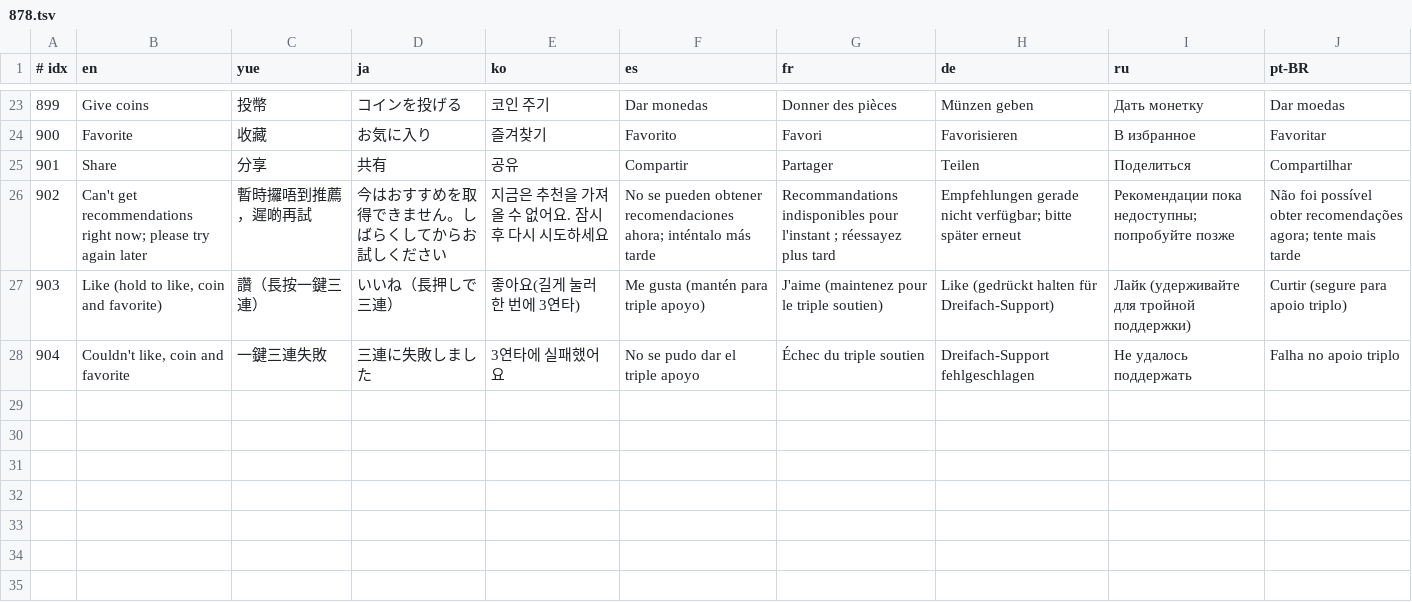
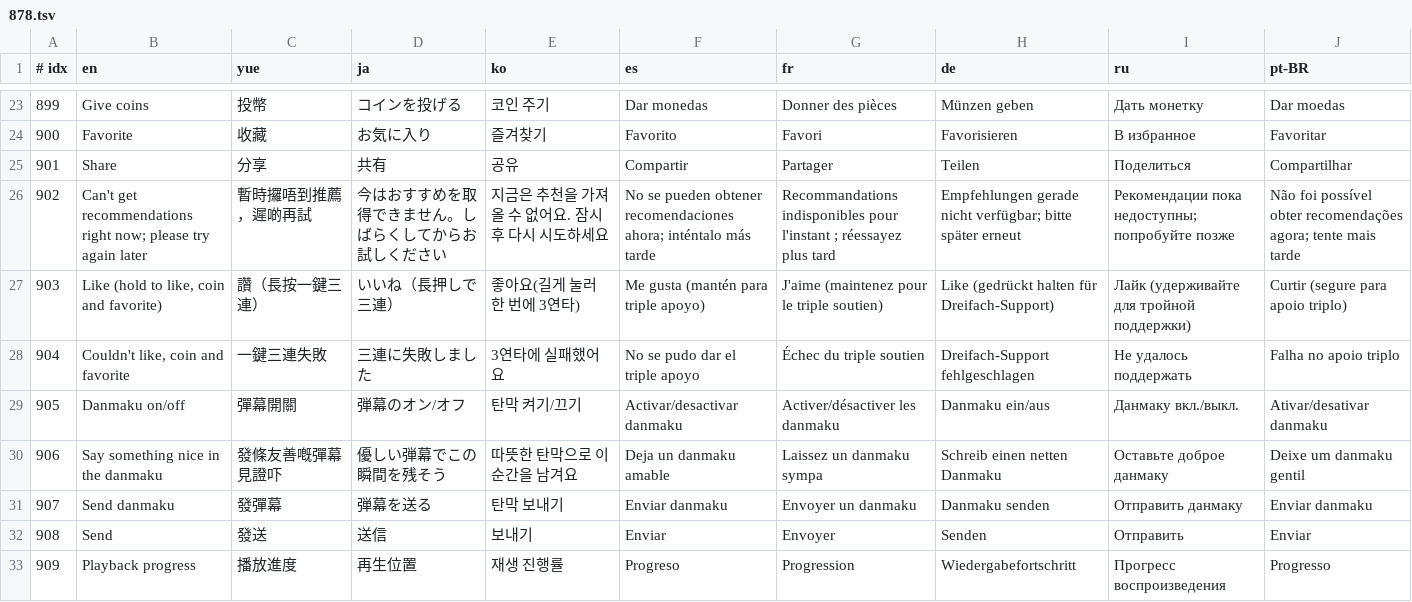
Before and after one commit to GuqiGG/Bili-Space, a TSV file: i18n/tr/878.tsv, drawn as a sheet; only a part is shown, gaps mark what is left out.

Commit message:
刷视频 answers at once: like, coin, favourite and follow change on screen (counts included) before the request returns and undo themselves if it fails. The video page's own controls and sending bar stay hidden, its pause mark sits in the middle, a danmaku box sits in the middle of the bottom row with a drag-to-seek progress bar underneath, and the header comes back whenever the tab leaves 刷视频 (评论, 详情页)

```diff
--- a/i18n/tr/878.tsv
+++ b/i18n/tr/878.tsv
@@ -28 +28,6 @@
 904	Couldn't like, coin and favorite	一鍵三連失敗	三連に失敗しました	3연타에 실패했어요	No se pudo dar el triple apoyo	Échec du triple soutien	Dreifach-Support fehlgeschlagen	Не удалось поддержать	Falha no apoio triplo
+905	Danmaku on/off	彈幕開關	弾幕のオン/オフ	탄막 켜기/끄기	Activar/desactivar danmaku	Activer/désactiver les danmaku	Danmaku ein/aus	Данмаку вкл./выкл.	Ativar/desativar danmaku
+906	Say something nice in the danmaku	發條友善嘅彈幕見證吓	優しい弾幕でこの瞬間を残そう	따뜻한 탄막으로 이 순간을 남겨요	Deja un danmaku amable	Laissez un danmaku sympa	Schreib einen netten Danmaku	Оставьте доброе данмаку	Deixe um danmaku gentil
+907	Send danmaku	發彈幕	弾幕を送る	탄막 보내기	Enviar danmaku	Envoyer un danmaku	Danmaku senden	Отправить данмаку	Enviar danmaku
+908	Send	發送	送信	보내기	Enviar	Envoyer	Senden	Отправить	Enviar
+909	Playback progress	播放進度	再生位置	재생 진행률	Progreso	Progression	Wiedergabefortschritt	Прогресс воспроизведения	Progresso
```
Also changed, not shown: i18n/cat/878.tsv, 15 other files.
